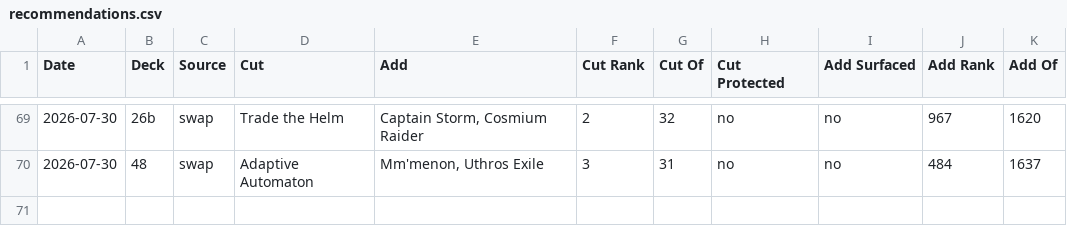
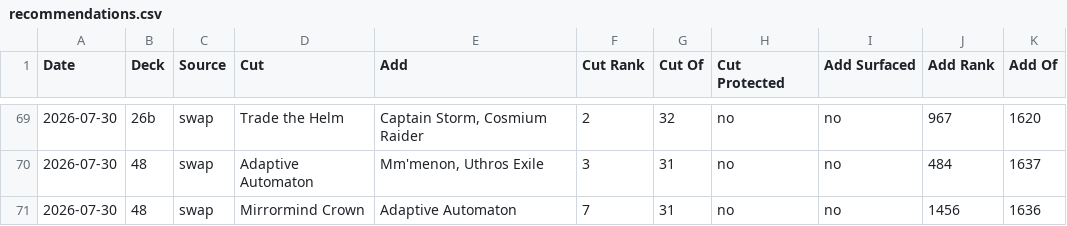
Before and after one commit to robinchoudhuryums/mtga, a CSV file: recommendations.csv, drawn as a sheet; only a part is shown, gaps mark what is left out.

```diff
--- a/recommendations.csv
+++ b/recommendations.csv
@@ -70 +70,2 @@ Date,Deck,Source,Cut,Add,Cut Rank,Cut Of,Cut Protected,Add Surfaced,Add Rank,Add
 2026-07-30,48,swap,Adaptive Automaton,"Mm'menon, Uthros Exile",3,31,no,no,484,1637
+2026-07-30,48,swap,Mirrormind Crown,Adaptive Automaton,7,31,no,no,1456,1636
```
Also changed, not shown: 2 other files.
